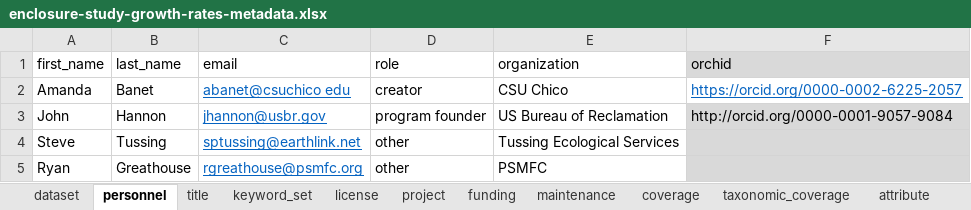
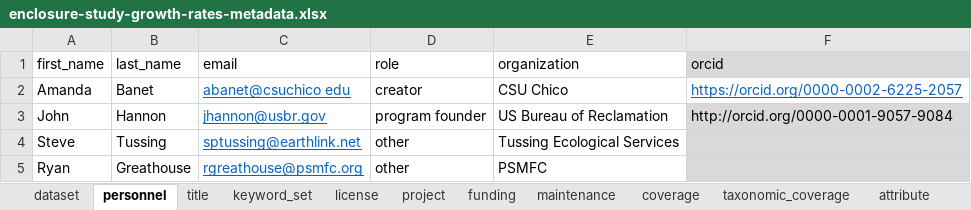
Before and after one commit to FlowWest/edi.749.1, an Excel workbook: data-raw/mandy-salmanid-habitat-monitoring/Enclosure Study - Growth Rates/enclosure-study-growth-rates-metadata.xlsx, sheet personnel, drawn as a sheet; values as stored, in another font and other column widths than the file's, no borders; the diff names each change by its address in the sheet, - before the commit and + after, or states it on an @@ line.

```diff
--- a/data-raw/mandy-salmanid-habitat-monitoring/Enclosure Study - Growth Rates/enclosure-study-growth-rates-metadata.xlsx (sheet personnel)
+++ b/data-raw/mandy-salmanid-habitat-monitoring/Enclosure Study - Growth Rates/enclosure-study-growth-rates-metadata.xlsx (sheet personnel)
-F1: orchid
+F1: orcid
```
Also changed, not shown: sheet attribute, sheet title, sheet maintenance, 4 other files.
